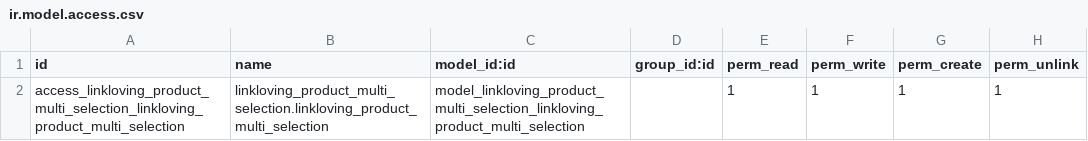
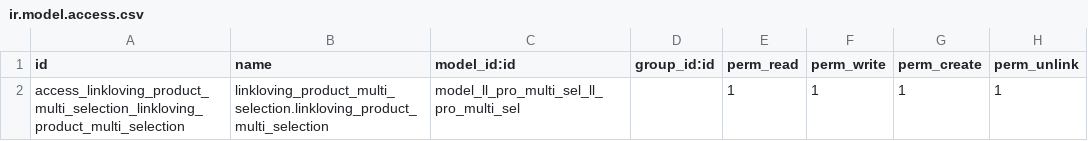
Before and after one commit to iverson2937/linklovingaddons, a CSV file: linkloving_product_multi_selection/security/ir.model.access.csv, drawn as a sheet.

```diff
--- a/linkloving_product_multi_selection/security/ir.model.access.csv
+++ b/linkloving_product_multi_selection/security/ir.model.access.csv
@@ -1,2 +1,2 @@
 id,name,model_id:id,group_id:id,perm_read,perm_write,perm_create,perm_unlink
-access_linkloving_product_multi_selection_linkloving_product_multi_selection,linkloving_product_multi_selection.linkloving_product_multi_selection,model_linkloving_product_multi_selection_linkloving_product_multi_selection,,1,1,1,1
+access_linkloving_product_multi_selection_linkloving_product_multi_selection,linkloving_product_multi_selection.linkloving_product_multi_selection,model_ll_pro_multi_sel_ll_pro_multi_sel,,1,1,1,1
```
Also changed, not shown: 1 other file.
